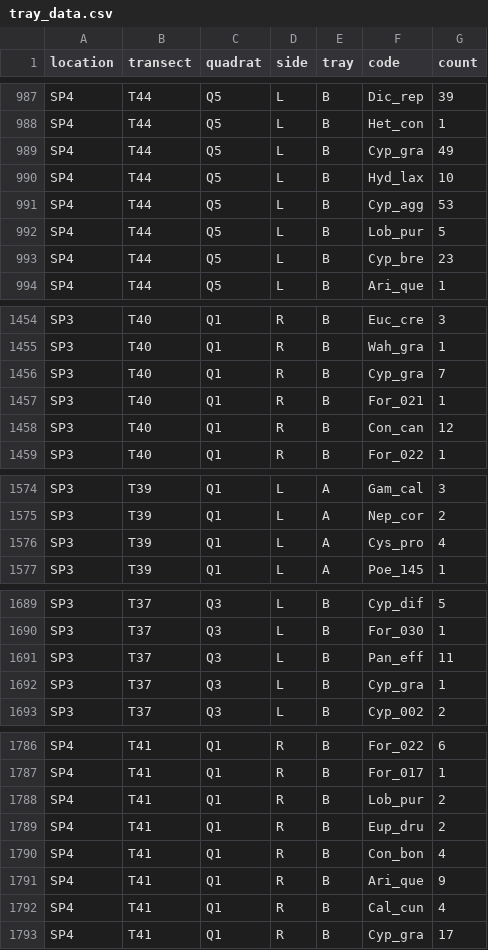
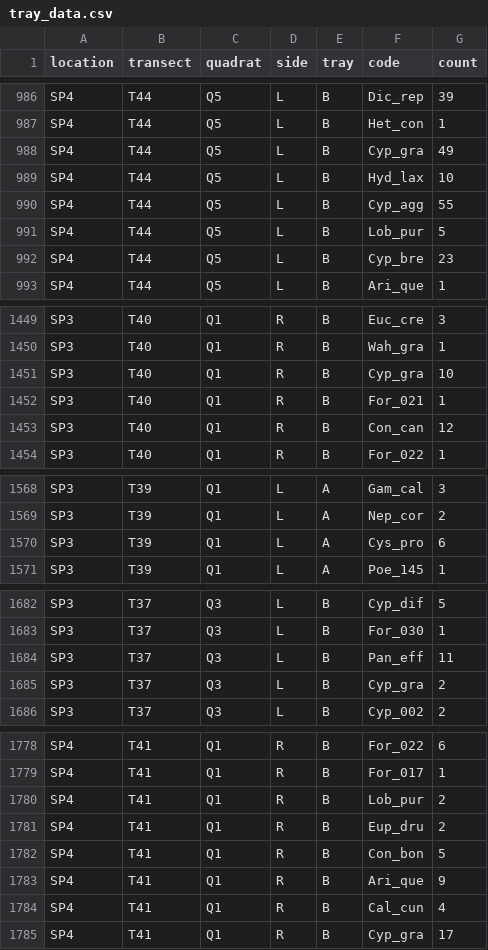
Before and after one commit to annabellisa/seed_emerg, a CSV file: 01_data/tray_data.csv, drawn as a sheet; only a part is shown, gaps mark what is left out; the diff covers the shown part only.

```diff
--- a/01_data/tray_data.csv
+++ b/01_data/tray_data.csv
@@ -990,3 +989,3 @@ SP4,T44,Q5,L,B,Cyp_gra,49
 SP4,T44,Q5,L,B,Hyd_lax,10
-SP4,T44,Q5,L,B,Cyp_agg,53
+SP4,T44,Q5,L,B,Cyp_agg,55
 SP4,T44,Q5,L,B,Lob_pur,5
@@ -1455,3 +1450,3 @@ SP3,T40,Q1,R,B,Euc_cre,3
 SP3,T40,Q1,R,B,Wah_gra,1
-SP3,T40,Q1,R,B,Cyp_gra,7
+SP3,T40,Q1,R,B,Cyp_gra,10
 SP3,T40,Q1,R,B,For_021,1
@@ -1575,3 +1569,3 @@ SP3,T39,Q1,L,A,Gam_cal,3
 SP3,T39,Q1,L,A,Nep_cor,2
-SP3,T39,Q1,L,A,Cys_pro,4
+SP3,T39,Q1,L,A,Cys_pro,6
 SP3,T39,Q1,L,A,Poe_145,1
@@ -1691,3 +1684,3 @@ SP3,T37,Q3,L,B,For_030,1
 SP3,T37,Q3,L,B,Pan_eff,11
-SP3,T37,Q3,L,B,Cyp_gra,1
+SP3,T37,Q3,L,B,Cyp_gra,2
 SP3,T37,Q3,L,B,Cyp_002,2
@@ -1789,3 +1781,3 @@ SP4,T41,Q1,R,B,Lob_pur,2
 SP4,T41,Q1,R,B,Eup_dru,2
-SP4,T41,Q1,R,B,Con_bon,4
+SP4,T41,Q1,R,B,Con_bon,5
 SP4,T41,Q1,R,B,Ari_que,9
```
Also changed, not shown: 9 removed rows and 5 edited cells elsewhere in this file.
